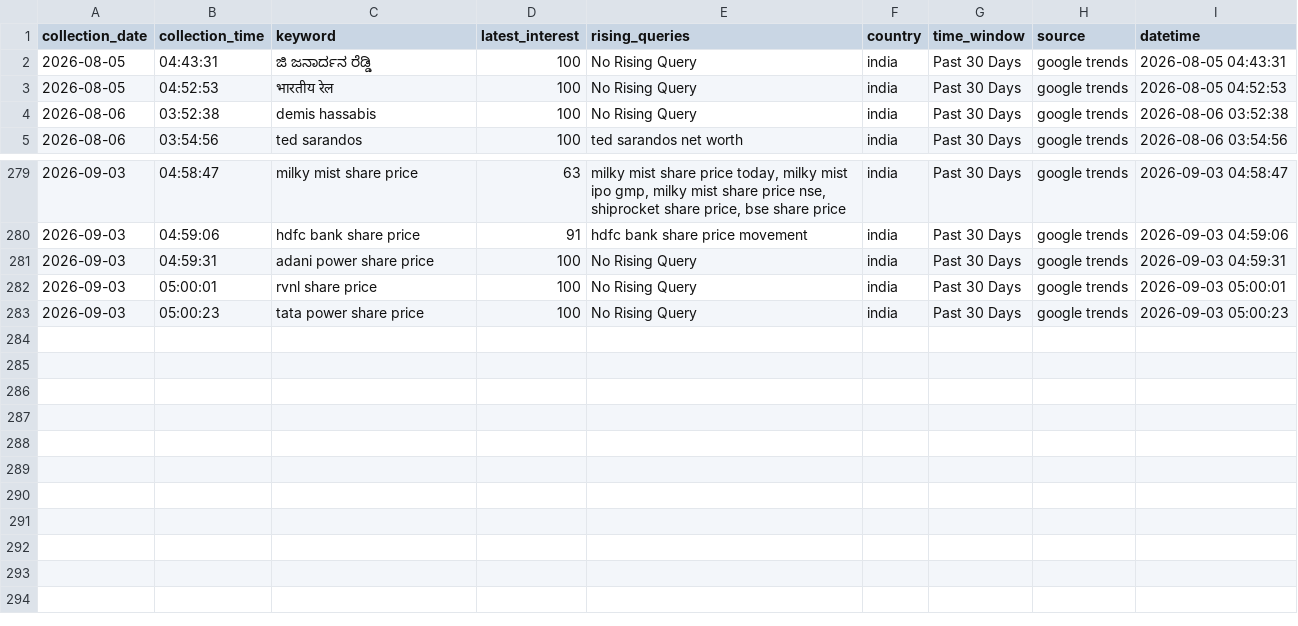
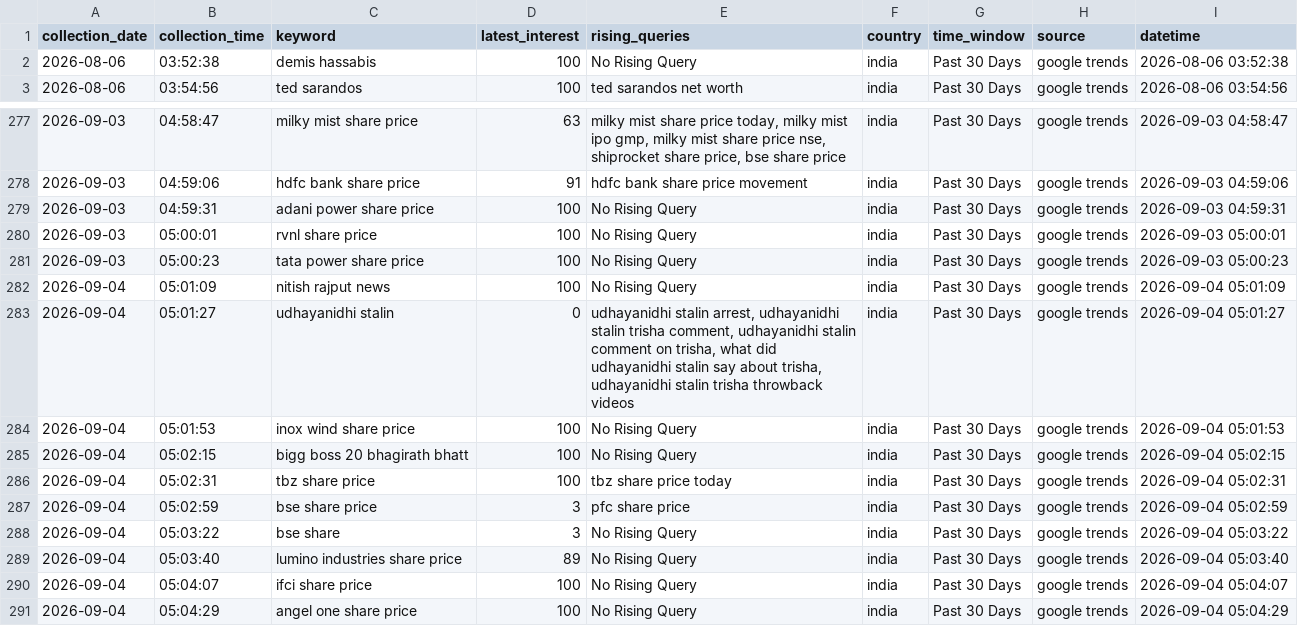
Before and after one commit to ank17a-5/India-Trend-Radar, a CSV file: data/cleaned/google_trends_clean.csv, drawn as a sheet; only a part is shown, gaps mark what is left out; removed rows and columns are numbered as before the commit, all else as after; the diff names each change by its address in the sheet, - before the commit and + after, or states it on an @@ line.

```diff
--- a/data/cleaned/google_trends_clean.csv
+++ b/data/cleaned/google_trends_clean.csv
-row 2: 2026-08-05 | 04:43:31 | ಜಿ ಜನಾರ್ದನ ರೆಡ್ಡಿ | 100 | No Rising Query | india | Past 30 Days | google trends | 2026-08-05 04:43:31
-row 3: 2026-08-05 | 04:52:53 | भारतीय रेल | 100 | No Rising Query | india | Past 30 Days | google trends | 2026-08-05 04:52:53
+row 282: 2026-09-04 | 05:01:09 | nitish rajput news | 100 | No Rising Query | india | Past 30 Days | google trends | 2026-09-04 05:01:09
+row 283: 2026-09-04 | 05:01:27 | udhayanidhi stalin | 0 | udhayanidhi stalin arrest, udhayanidhi stalin trisha comment, udhayanidhi stalin comment on trisha, what did udhayanidhi stalin say about trisha, udhayanidhi stalin trisha throwback videos | india | Past 30 Days | google trends | 2026-09-04 05:01:27
+row 284: 2026-09-04 | 05:01:53 | inox wind share price | 100 | No Rising Query | india | Past 30 Days | google trends | 2026-09-04 05:01:53
+row 285: 2026-09-04 | 05:02:15 | bigg boss 20 bhagirath bhatt | 100 | No Rising Query | india | Past 30 Days | google trends | 2026-09-04 05:02:15
+row 286: 2026-09-04 | 05:02:31 | tbz share price | 100 | tbz share price today | india | Past 30 Days | google trends | 2026-09-04 05:02:31
+row 287: 2026-09-04 | 05:02:59 | bse share price | 3 | pfc share price | india | Past 30 Days | google trends | 2026-09-04 05:02:59
+row 288: 2026-09-04 | 05:03:22 | bse share | 3 | No Rising Query | india | Past 30 Days | google trends | 2026-09-04 05:03:22
+row 289: 2026-09-04 | 05:03:40 | lumino industries share price | 89 | No Rising Query | india | Past 30 Days | google trends | 2026-09-04 05:03:40
+row 290: 2026-09-04 | 05:04:07 | ifci share price | 100 | No Rising Query | india | Past 30 Days | google trends | 2026-09-04 05:04:07
+row 291: 2026-09-04 | 05:04:29 | angel one share price | 100 | No Rising Query | india | Past 30 Days | google trends | 2026-09-04 05:04:29
```
Also changed, not shown: data/predictions/prophet_predictions.csv, data/raw/google_trends.csv, 16 other files.
